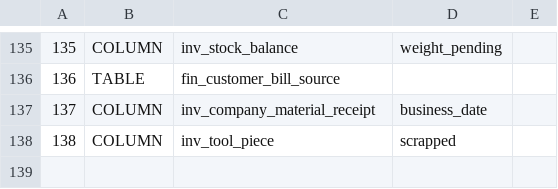
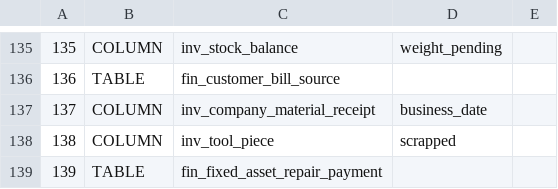
Before and after one commit to sxliuchen-hash/zhubao-ERP, a TSV file: backend/src/main/resources/db/mysql/upgrade-probes.tsv, drawn as a sheet; only a part is shown, gaps mark what is left out; the diff names each change by its address in the sheet, - before the commit and + after, or states it on an @@ line.

```diff
--- a/backend/src/main/resources/db/mysql/upgrade-probes.tsv
+++ b/backend/src/main/resources/db/mysql/upgrade-probes.tsv
+row 139: 139 | TABLE | fin_fixed_asset_repair_payment
```
Also changed, not shown: 26 other files.
